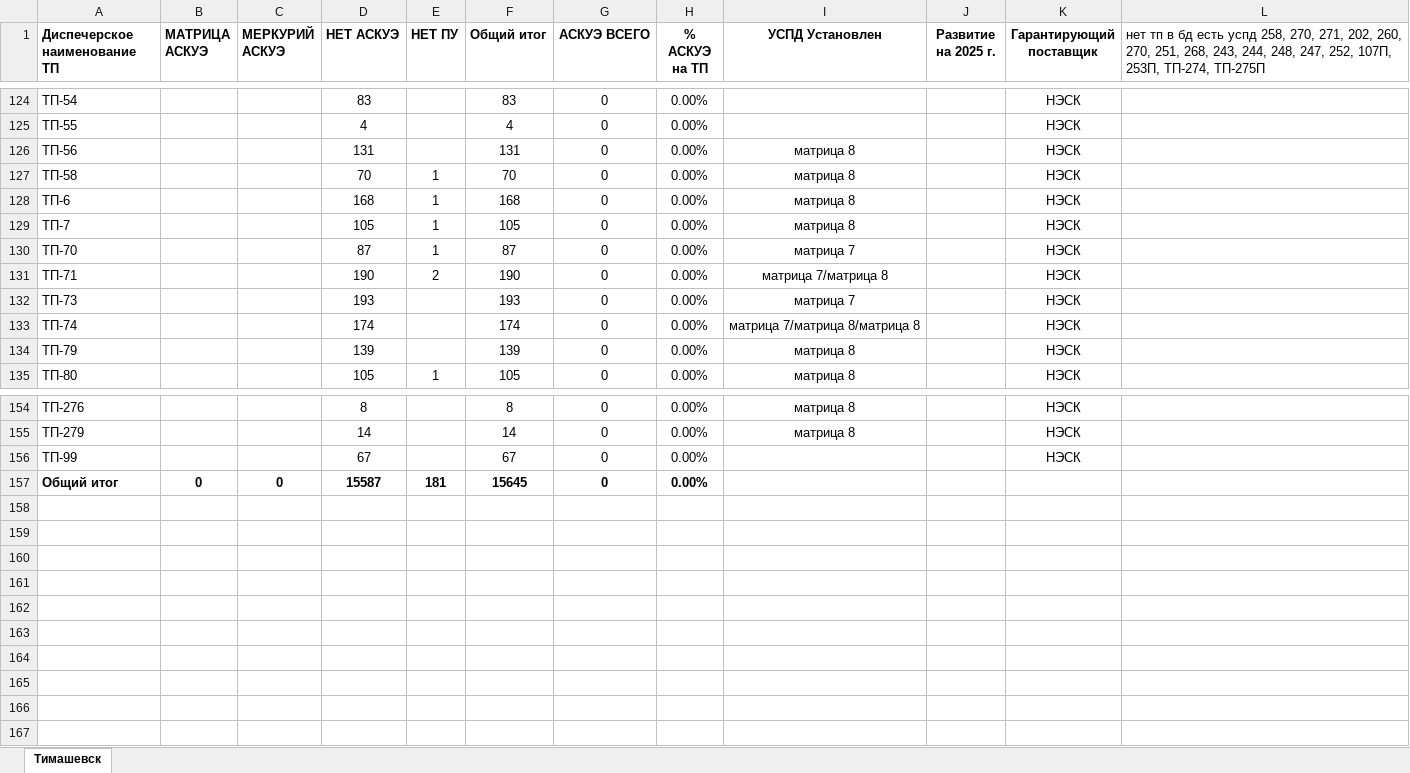
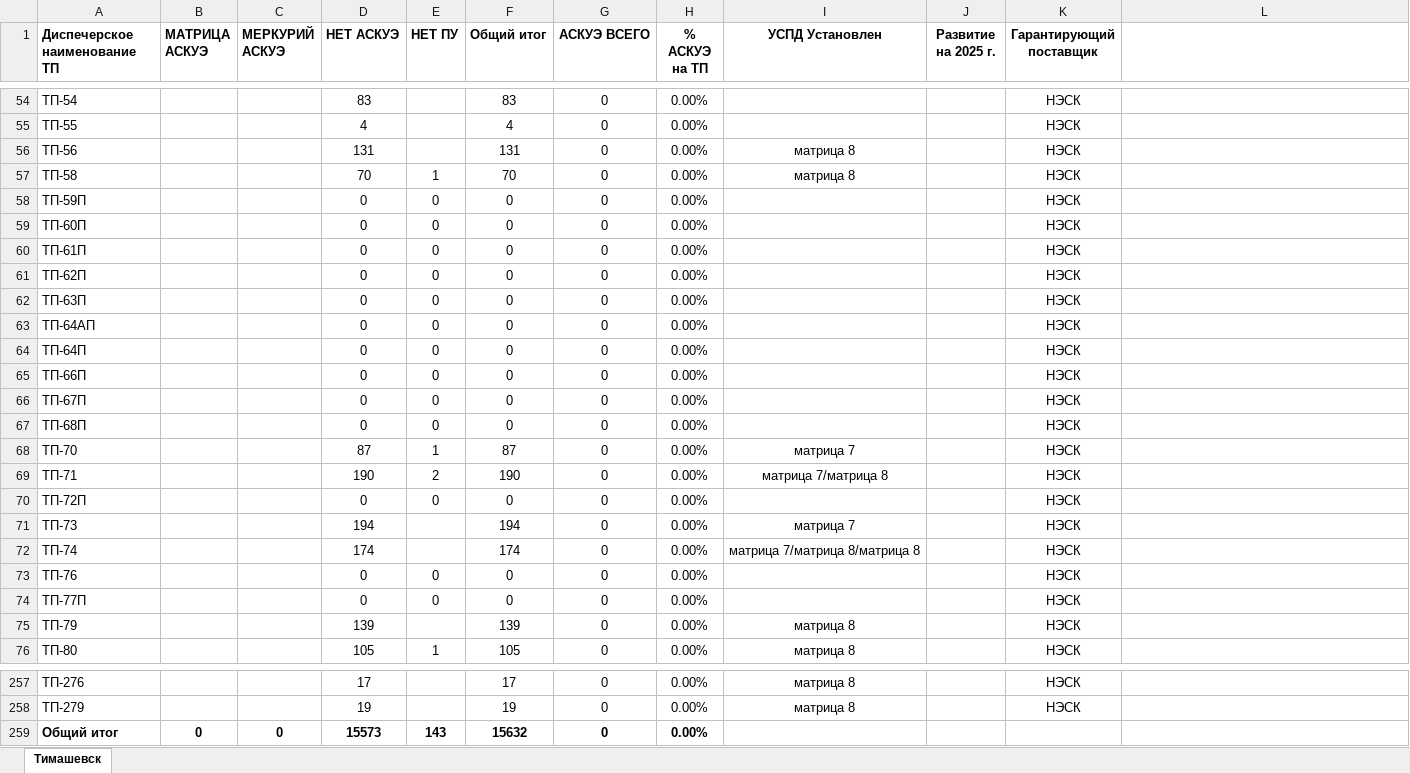
Before and after one commit to VladislavZgoda/askue_reports, an Excel workbook: app/routes/generate-reports/.server/workbooks/private_sector.xlsx, sheet Тимашевск, drawn as a sheet; only a part is shown, gaps mark what is left out; values as stored, in another font and other column widths than the file's, no borders; addresses are those after the commit; the diff covers the shown part only; the diff names each change by its address in the sheet, - before the commit and + after, or states it on an @@ line.

Commit message:
Refactor xlsx template

```diff
--- a/app/routes/generate-reports/.server/workbooks/private_sector.xlsx (sheet Тимашевск)
+++ b/app/routes/generate-reports/.server/workbooks/private_sector.xlsx (sheet Тимашевск)
-L1: нет тп в бд есть успд 258, 270, 271, 202, 260, 270, 251, 268, 243, 244, 248, 247, 252, 107П, 253П, ТП-274, ТП-275П
+L1: (empty)
@@ row 128 moved to row 8: ТП-6 @@
@@ row 129 moved to row 9: ТП-7 @@
+row 58: ТП-59П |  |  | 0 | 0 | 0 | 0 | 0.00% |  |  | НЭСК
+row 59: ТП-60П |  |  | 0 | 0 | 0 | 0 | 0.00% |  |  | НЭСК
+row 60: ТП-61П |  |  | 0 | 0 | 0 | 0 | 0.00% |  |  | НЭСК
+row 61: ТП-62П |  |  | 0 | 0 | 0 | 0 | 0.00% |  |  | НЭСК
+row 62: ТП-63П |  |  | 0 | 0 | 0 | 0 | 0.00% |  |  | НЭСК
+row 63: ТП-64АП |  |  | 0 | 0 | 0 | 0 | 0.00% |  |  | НЭСК
+row 64: ТП-64П |  |  | 0 | 0 | 0 | 0 | 0.00% |  |  | НЭСК
+row 65: ТП-66П |  |  | 0 | 0 | 0 | 0 | 0.00% |  |  | НЭСК
+row 66: ТП-67П |  |  | 0 | 0 | 0 | 0 | 0.00% |  |  | НЭСК
+row 67: ТП-68П |  |  | 0 | 0 | 0 | 0 | 0.00% |  |  | НЭСК
+row 70: ТП-72П |  |  | 0 | 0 | 0 | 0 | 0.00% |  |  | НЭСК
-D71 (НЕТ АСКУЭ): 193
+D71 (НЕТ АСКУЭ): 194
-F71 (Общий итог): 193
+F71 (Общий итог): 194
+row 73: ТП-76 |  |  | 0 | 0 | 0 | 0 | 0.00% |  |  | НЭСК
+row 74: ТП-77П |  |  | 0 | 0 | 0 | 0 | 0.00% |  |  | НЭСК
-D257 (НЕТ АСКУЭ): 8
+D257 (НЕТ АСКУЭ): 17
-F257 (Общий итог): 8
+F257 (Общий итог): 17
-D258 (НЕТ АСКУЭ): 14
+D258 (НЕТ АСКУЭ): 19
-F258 (Общий итог): 14
+F258 (Общий итог): 19
@@ row 156 moved to row 93: ТП-99 @@
-D259 (НЕТ АСКУЭ): 15587
+D259 (НЕТ АСКУЭ): 15573
-E259 (НЕТ ПУ): 181
+E259 (НЕТ ПУ): 143
-F259 (Общий итог): 15645
+F259 (Общий итог): 15632
```
Also changed, not shown: 93 added rows, 4 removed rows, 78 moved rows and 4 edited cells elsewhere in this sheet, formulas that keep their value.
